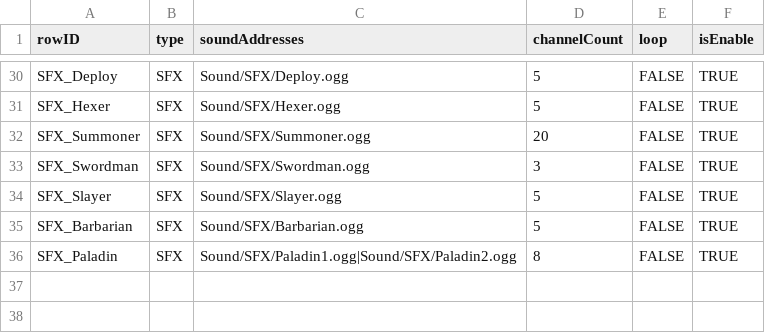
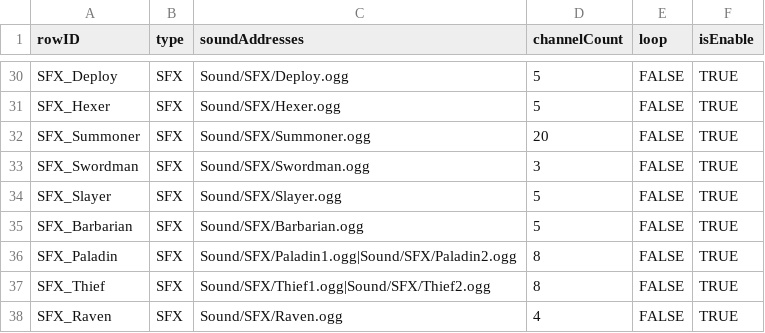
Before and after one commit to jxng-min/PNTD, a CSV file: Assets/Resources/DataTables/Global/DT_Sound.csv, drawn as a sheet; only a part is shown, gaps mark what is left out; the diff names each change by its address in the sheet, - before the commit and + after, or states it on an @@ line.

```diff
--- a/Assets/Resources/DataTables/Global/DT_Sound.csv
+++ b/Assets/Resources/DataTables/Global/DT_Sound.csv
+row 37: SFX_Thief | SFX | Sound/SFX/Thief1.ogg|Sound/SFX/Thief2.ogg | 8 | FALSE | TRUE
+row 38: SFX_Raven | SFX | Sound/SFX/Raven.ogg | 4 | FALSE | TRUE
```
Also changed, not shown: Assets/Resources/DataTables/Global/DT_Tooltip.csv, Assets/Resources/DataTables/Hero/DT_Hero.csv, 52 other files.
